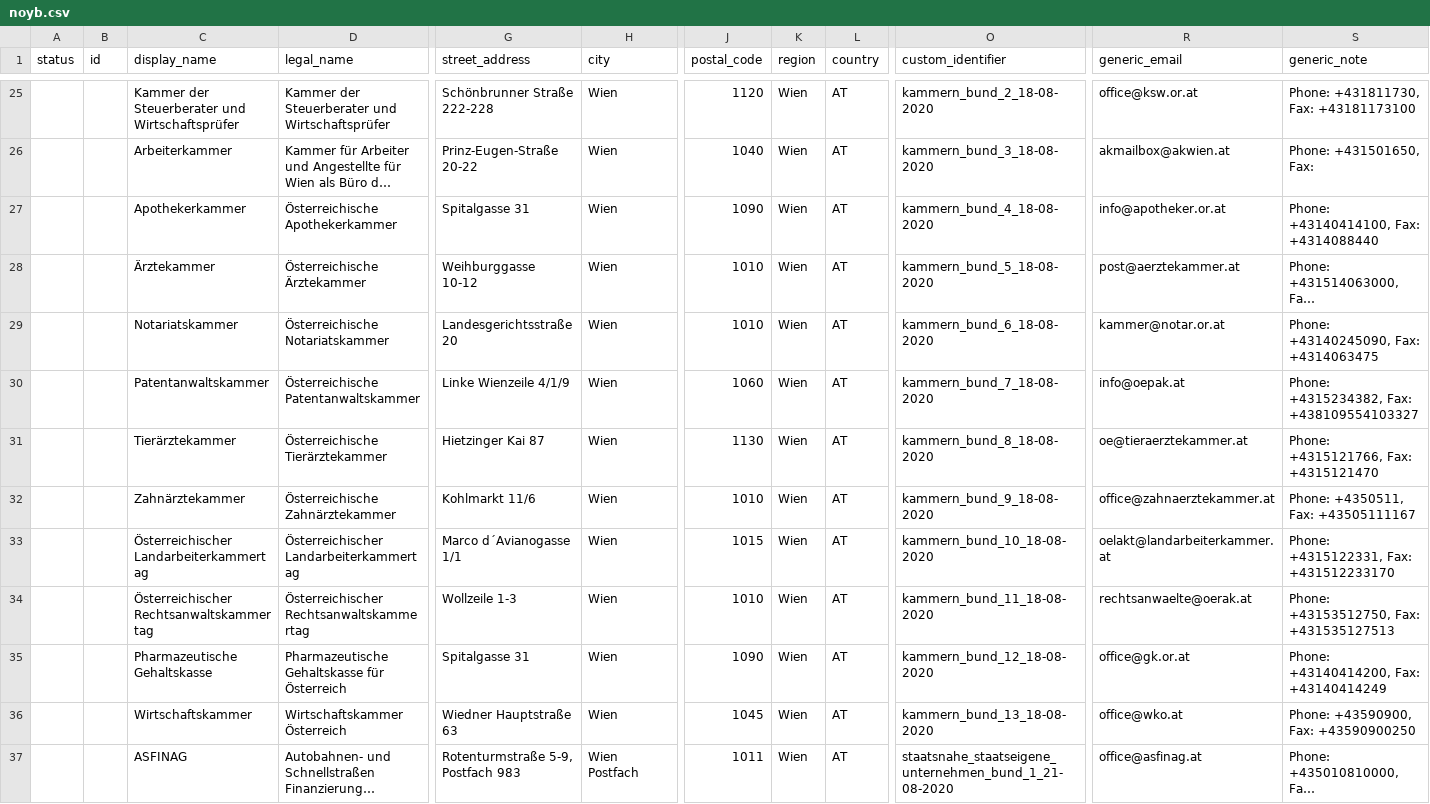
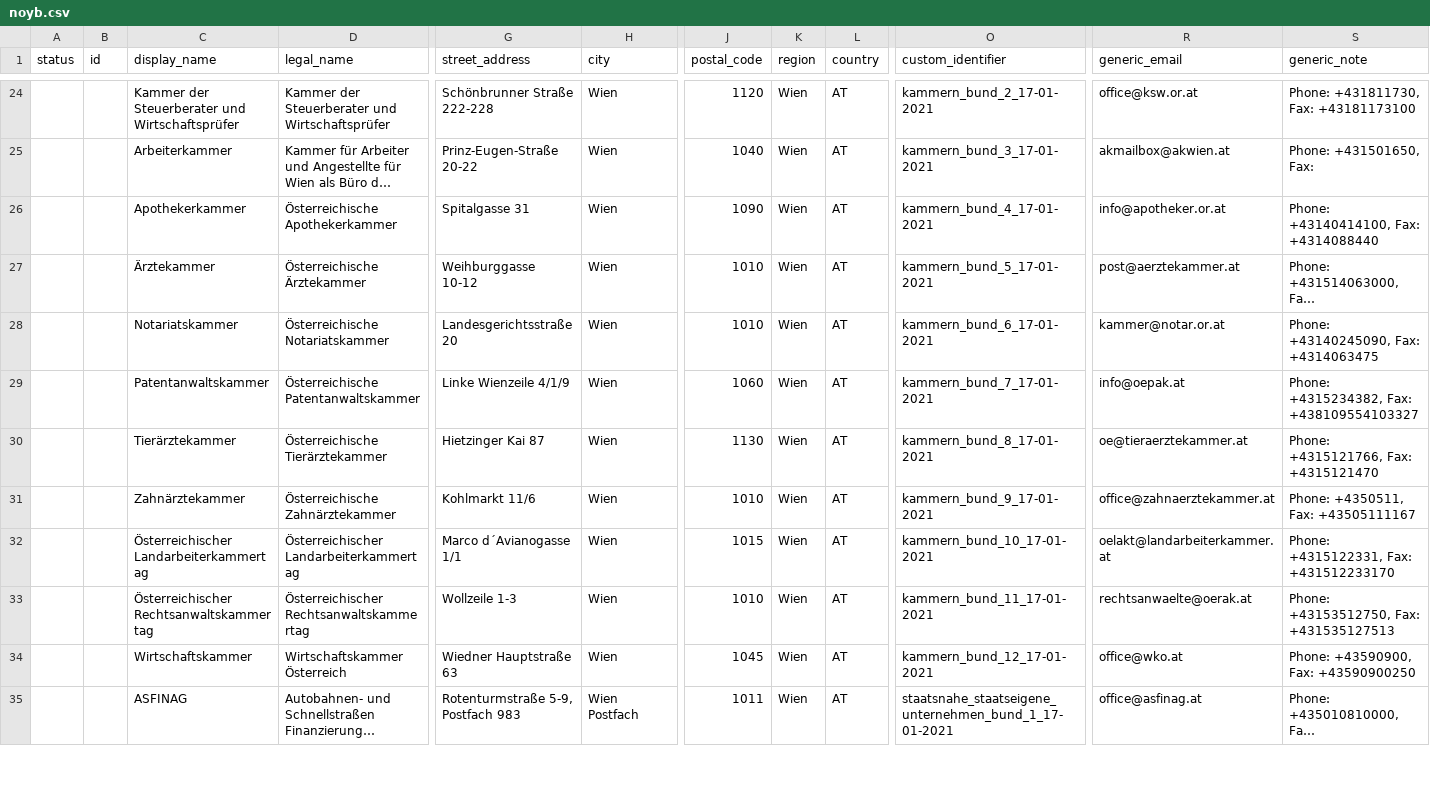
Before and after one commit to cyber-perikarp/auskunftsbegehren_at_adressen, a CSV file: noyb.csv, drawn as a sheet; only a part is shown, gaps mark what is left out; long unchanged cells end in …; removed rows and columns are numbered as before the commit, all else as after; rows hold the shown columns only; the diff covers the shown part only; the diff names each change by its address in the sheet, - before the commit and + after, or states it on an @@ line.

```diff
--- a/noyb.csv
+++ b/noyb.csv
-O24 (custom_identifier): kammern_bund_2_18-08-2020
+O24 (custom_identifier): kammern_bund_2_17-01-2021
-O25 (custom_identifier): kammern_bund_3_18-08-2020
+O25 (custom_identifier): kammern_bund_3_17-01-2021
-O26 (custom_identifier): kammern_bund_4_18-08-2020
+O26 (custom_identifier): kammern_bund_4_17-01-2021
-O27 (custom_identifier): kammern_bund_5_18-08-2020
+O27 (custom_identifier): kammern_bund_5_17-01-2021
-O28 (custom_identifier): kammern_bund_6_18-08-2020
+O28 (custom_identifier): kammern_bund_6_17-01-2021
-O29 (custom_identifier): kammern_bund_7_18-08-2020
+O29 (custom_identifier): kammern_bund_7_17-01-2021
-O30 (custom_identifier): kammern_bund_8_18-08-2020
+O30 (custom_identifier): kammern_bund_8_17-01-2021
-O31 (custom_identifier): kammern_bund_9_18-08-2020
+O31 (custom_identifier): kammern_bund_9_17-01-2021
-O32 (custom_identifier): kammern_bund_10_18-08-2020
+O32 (custom_identifier): kammern_bund_10_17-01-2021
-O33 (custom_identifier): kammern_bund_11_18-08-2020
+O33 (custom_identifier): kammern_bund_11_17-01-2021
-row 35:  |  | Pharmazeutische Gehaltskasse | Pharmazeutische Gehaltskasse für Österreich | Spitalgasse 31 | Wien | 1090 | Wien | AT | kammern_bund_12_18-08-2020 | office@gk.or.at | Phone: +43140414200, Fax: +43140414249
-O34 (custom_identifier): kammern_bund_13_18-08-2020
+O34 (custom_identifier): kammern_bund_12_17-01-2021
-O35 (custom_identifier): staatsnahe_staatseigene_unternehmen_bund_1_21-08-2020
+O35 (custom_identifier): staatsnahe_staatseigene_unternehmen_bund_1_17-01-2021
```
Also changed, not shown: 2 added rows, 5 removed rows and 62 edited cells elsewhere in this file, generic.csv, 10 other files.
